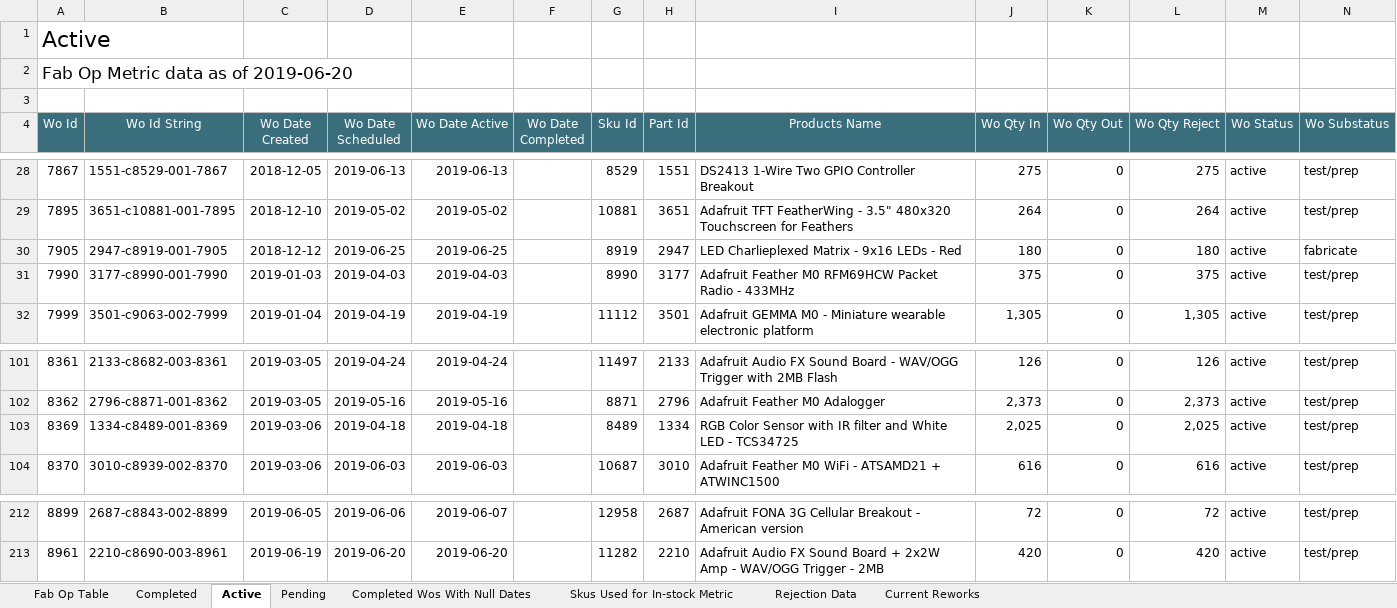
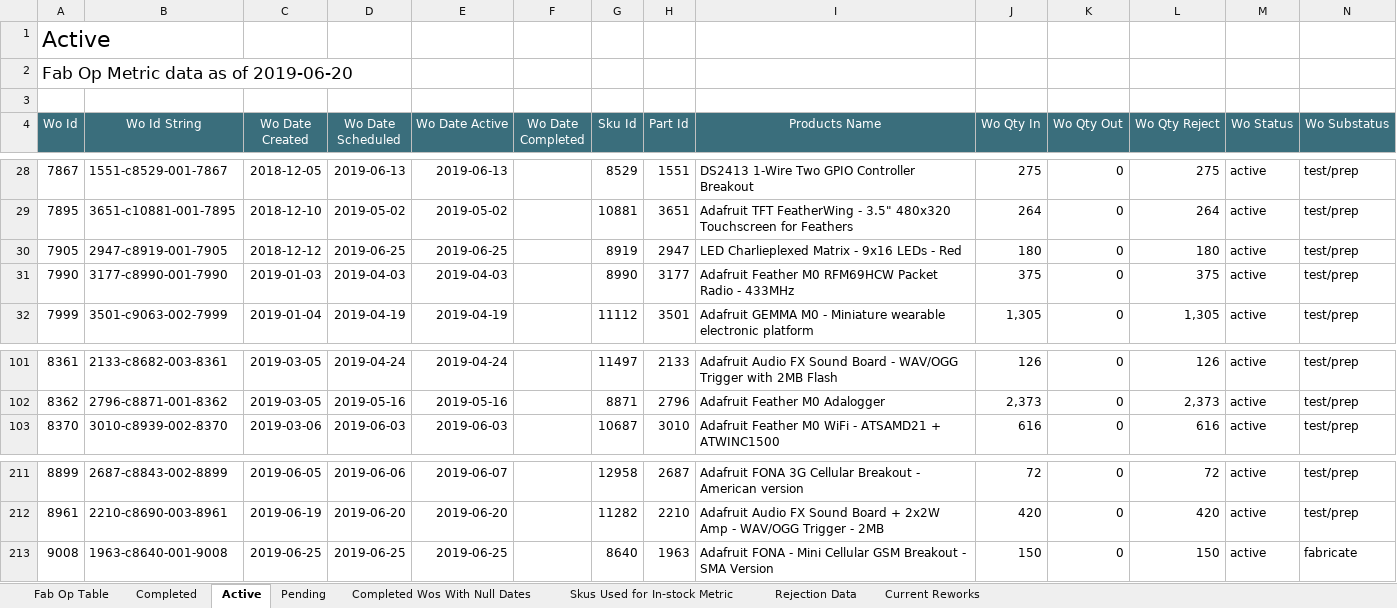
Before and after one commit to bztekola/Jupyter-Scripts, an Excel workbook: Fake Folder/Fab/Recurring/Fab Op Report/CSVs/Fab Op Metric data as of 2019-06-20.xlsx, sheet Active, drawn as a sheet; only a part is shown, gaps mark what is left out; values as stored, in another font and other column widths than the file's, no borders; removed rows and columns are numbered as before the commit, all else as after; the diff names each change by its address in the sheet, - before the commit and + after, or states it on an @@ line.

```diff
--- a/Fake Folder/Fab/Recurring/Fab Op Report/CSVs/Fab Op Metric data as of 2019-06-20.xlsx (sheet Active)
+++ b/Fake Folder/Fab/Recurring/Fab Op Report/CSVs/Fab Op Metric data as of 2019-06-20.xlsx (sheet Active)
-N30 (Wo Substatus): fabricate
+N30 (Wo Substatus): test/prep
-row 103: 8369 | 1334-c8489-001-8369 | 2019-03-06 | 2019-04-18 | 2019-04-18 |  | 8489 | 1334 | RGB Color Sensor with IR filter and White LED - TCS34725 | 2,025 | 0 | 2,025 | active | test/prep
+row 213: 9008 | 1963-c8640-001-9008 | 2019-06-25 | 2019-06-25 | 2019-06-25 |  | 8640 | 1963 | Adafruit FONA - Mini Cellular GSM Breakout - SMA Version | 150 | 0 | 150 | active | fabricate
```
Also changed, not shown: sheet Pending, sheet Completed, Fake Folder/Fab/Recurring/Fab Op Report/CSVs/In-Stock Data for Fab Op Report week ending 2019-06-20.xlsx, 5 other files.
